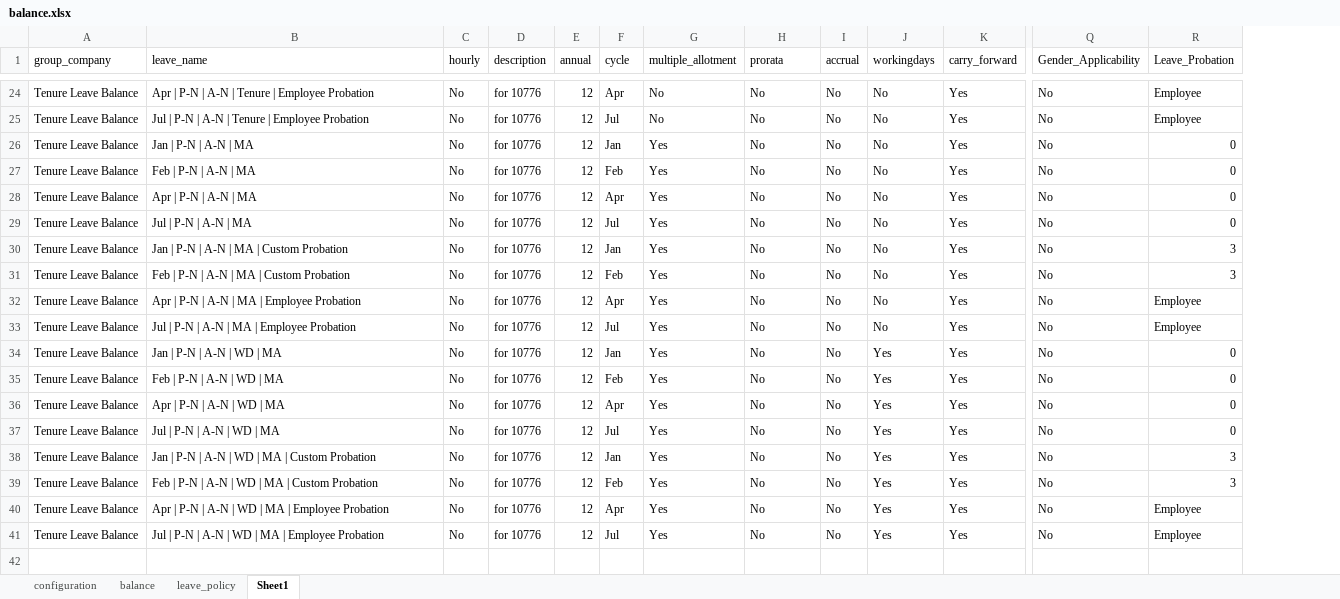
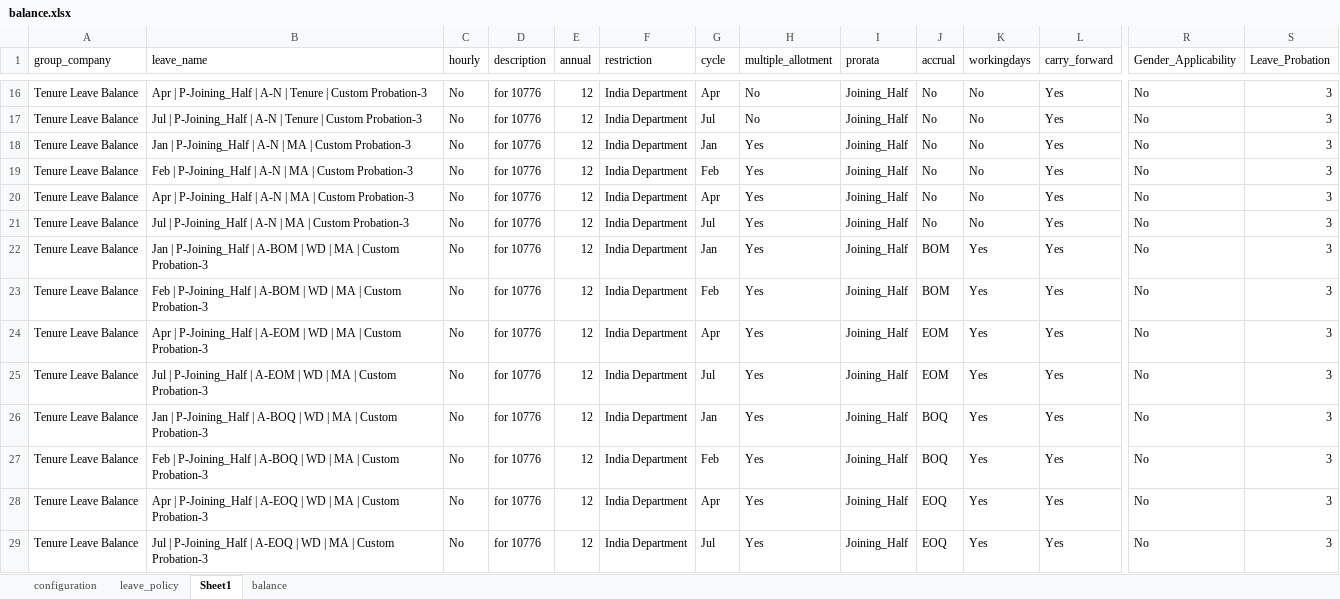
Before and after one commit to ShameerPA/LeaveBalance, an Excel workbook: balance.xlsx, sheet Sheet1, drawn as a sheet; only a part is shown, gaps mark what is left out; values as stored, in another font and other column widths than the file's, no borders; removed rows and columns are numbered as before the commit, all else as after; rows hold the shown columns only; the diff covers the shown part only; the diff names each change by its address in the sheet, - before the commit and + after, or states it on an @@ line.

```diff
--- a/balance.xlsx (sheet Sheet1)
+++ b/balance.xlsx (sheet Sheet1)
@@ sheet tab order changed: configuration | leave_policy | Sheet1 | balance @@
+column F (restriction), rows 16-29: all India Department
-B16 (leave_name): Apr | P-N | A-N | Tenure | Employee Probation
+B16 (leave_name): Apr | P-Joining_Half | A-N | Tenure | Custom Probation-3
-I16:I17 (prorata): No
+I16:I17 (prorata): Joining_Half
-S16:S17 (Leave_Probation): Employee
+S16:S17 (Leave_Probation): 3
-B17 (leave_name): Jul | P-N | A-N | Tenure | Employee Probation
+B17 (leave_name): Jul | P-Joining_Half | A-N | Tenure | Custom Probation-3
-row 26: Tenure Leave Balance | Jan | P-N | A-N | MA | No | for 10776 | 12 | Jan | Yes | No | No | No | Yes | No | 0
-row 27: Tenure Leave Balance | Feb | P-N | A-N | MA | No | for 10776 | 12 | Feb | Yes | No | No | No | Yes | No | 0
-row 28: Tenure Leave Balance | Apr | P-N | A-N | MA | No | for 10776 | 12 | Apr | Yes | No | No | No | Yes | No | 0
-row 29: Tenure Leave Balance | Jul | P-N | A-N | MA | No | for 10776 | 12 | Jul | Yes | No | No | No | Yes | No | 0
-B18 (leave_name): Jan | P-N | A-N | MA | Custom Probation
+B18 (leave_name): Jan | P-Joining_Half | A-N | MA | Custom Probation-3
-I18:I29 (prorata): No
+I18:I29 (prorata): Joining_Half
-B19 (leave_name): Feb | P-N | A-N | MA | Custom Probation
+B19 (leave_name): Feb | P-Joining_Half | A-N | MA | Custom Probation-3
-B20 (leave_name): Apr | P-N | A-N | MA | Employee Probation
+B20 (leave_name): Apr | P-Joining_Half | A-N | MA | Custom Probation-3
-S20:S21 (Leave_Probation): Employee
+S20:S21 (Leave_Probation): 3
-B21 (leave_name): Jul | P-N | A-N | MA | Employee Probation
+B21 (leave_name): Jul | P-Joining_Half | A-N | MA | Custom Probation-3
-B22 (leave_name): Jan | P-N | A-N | WD | MA
+B22 (leave_name): Jan | P-Joining_Half | A-BOM | WD | MA | Custom Probation-3
-J22:J23 (accrual): No
+J22:J23 (accrual): BOM
-S22:S25 (Leave_Probation): 0
+S22:S25 (Leave_Probation): 3
-B23 (leave_name): Feb | P-N | A-N | WD | MA
+B23 (leave_name): Feb | P-Joining_Half | A-BOM | WD | MA | Custom Probation-3
-B24 (leave_name): Apr | P-N | A-N | WD | MA
+B24 (leave_name): Apr | P-Joining_Half | A-EOM | WD | MA | Custom Probation-3
-J24:J25 (accrual): No
+J24:J25 (accrual): EOM
-B25 (leave_name): Jul | P-N | A-N | WD | MA
+B25 (leave_name): Jul | P-Joining_Half | A-EOM | WD | MA | Custom Probation-3
-B26 (leave_name): Jan | P-N | A-N | WD | MA | Custom Probation
+B26 (leave_name): Jan | P-Joining_Half | A-BOQ | WD | MA | Custom Probation-3
-J26:J27 (accrual): No
+J26:J27 (accrual): BOQ
-B27 (leave_name): Feb | P-N | A-N | WD | MA | Custom Probation
+B27 (leave_name): Feb | P-Joining_Half | A-BOQ | WD | MA | Custom Probation-3
-B28 (leave_name): Apr | P-N | A-N | WD | MA | Employee Probation
+B28 (leave_name): Apr | P-Joining_Half | A-EOQ | WD | MA | Custom Probation-3
-J28:J29 (accrual): No
+J28:J29 (accrual): EOQ
-S28:S29 (Leave_Probation): Employee
+S28:S29 (Leave_Probation): 3
-B29 (leave_name): Jul | P-N | A-N | WD | MA | Employee Probation
+B29 (leave_name): Jul | P-Joining_Half | A-EOQ | WD | MA | Custom Probation-3
```
Also changed, not shown: 8 removed rows and 44 edited cells elsewhere in this sheet, sheet leave_policy, sheet configuration, 2 other files.
